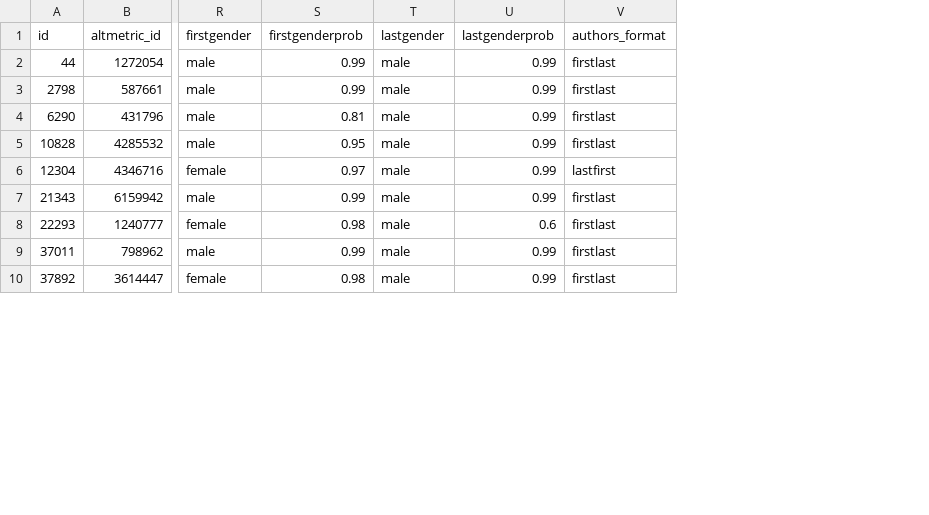
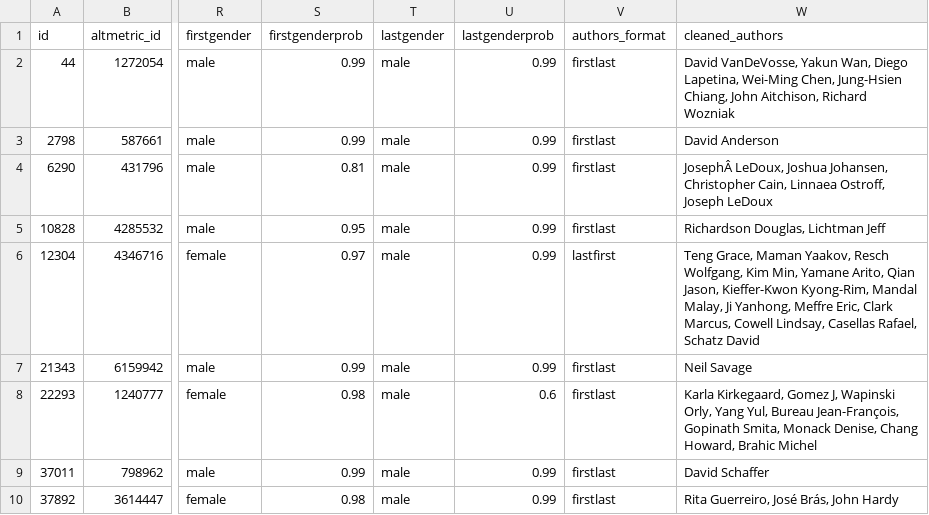
Before and after one commit to bjarnebartlett/AltmetricAnalysis, a TSV file: JulieTest/GenderizedByJournalTest/NewCell.tsv, drawn as a sheet; only a part is shown, gaps mark what is left out; the diff names each change by its address in the sheet, - before the commit and + after, or states it on an @@ line.

Commit message:
fixed issue with finding match in afn.checkduplicateauthors when both terms in author's name start with same initial

```diff
--- a/JulieTest/GenderizedByJournalTest/NewCell.tsv
+++ b/JulieTest/GenderizedByJournalTest/NewCell.tsv
+column W (cleaned_authors), rows 2-10: David VanDeVosse, Yakun Wan, Diego Lapetina, Wei-Ming Chen, Jung-Hsien Chiang, John Aitchison, Richard Wozniak | David Anderson | JosephÂ LeDoux, Joshua Johansen, Christopher Cain, Linnaea Ostroff, Joseph LeDoux | Richardson Douglas, Lichtman Jeff | Teng Grace, Maman Yaakov, Resch Wolfgang, Kim Min, Yamane Arito, Qian Jason, Kieffer-Kwon Kyong-Rim, Mandal Malay, Ji Yanhong, Meffre Eric, Clark Marcus, Cowell Lindsay, Casellas Rafael, Schatz David | Neil Savage | Karla Kirkegaard, Gomez J, Wapinski Orly, Yang Yul, Bureau Jean-François, Gopinath Smita, Monack Denise, Chang Howard, Brahic Michel | David Schaffer | Rita Guerreiro, José Brás, John Hardy
```
Also changed, not shown: 1 other file.
